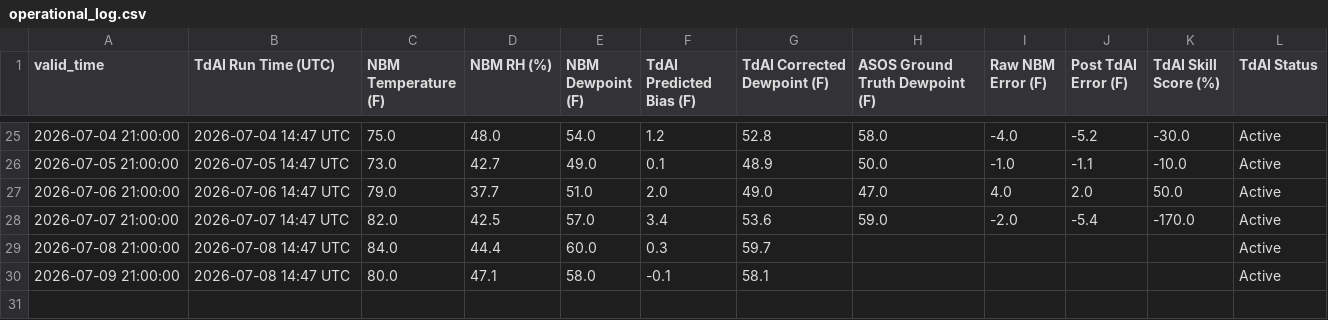
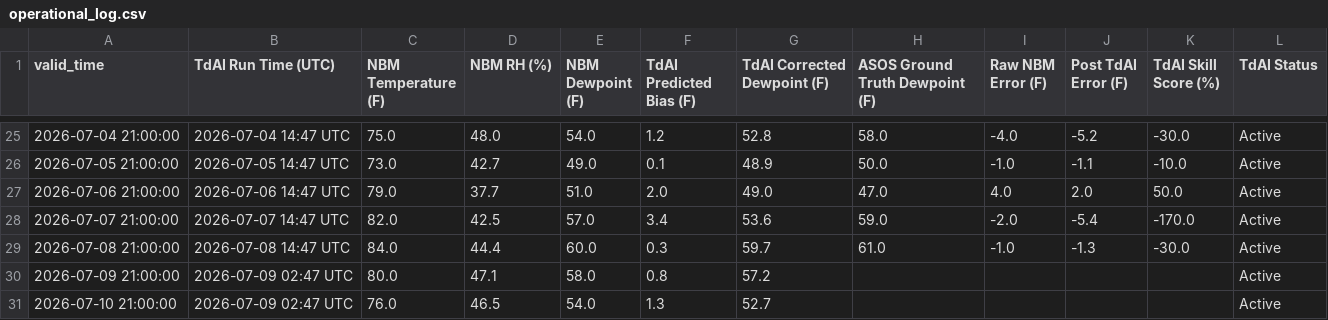
Before and after one commit to sean838432/TdAI, a CSV file: operational_log.csv, drawn as a sheet; only a part is shown, gaps mark what is left out.

```diff
--- a/operational_log.csv
+++ b/operational_log.csv
@@ -28,3 +28,4 @@ valid_time,TdAI Run Time (UTC),NBM Temperature (F),NBM RH (%),NBM Dewpoint (F),T
 2026-07-07 21:00:00,2026-07-07 14:47 UTC,82.0,42.5,57.0,3.4,53.6,59.0,-2.0,-5.4,-170.0,Active
-2026-07-08 21:00:00,2026-07-08 14:47 UTC,84.0,44.4,60.0,0.3,59.7,,,,,Active
-2026-07-09 21:00:00,2026-07-08 14:47 UTC,80.0,47.1,58.0,-0.1,58.1,,,,,Active
+2026-07-08 21:00:00,2026-07-08 14:47 UTC,84.0,44.4,60.0,0.3,59.7,61.0,-1.0,-1.3,-30.0,Active
+2026-07-09 21:00:00,2026-07-09 02:47 UTC,80.0,47.1,58.0,0.8,57.2,,,,,Active
+2026-07-10 21:00:00,2026-07-09 02:47 UTC,76.0,46.5,54.0,1.3,52.7,,,,,Active
```
